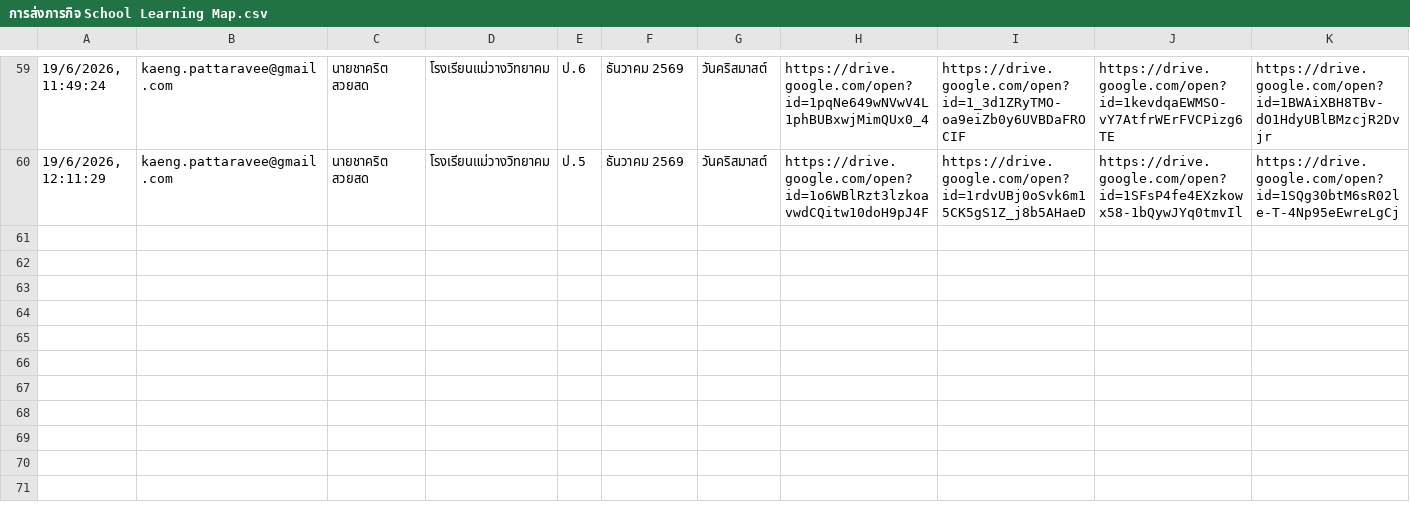
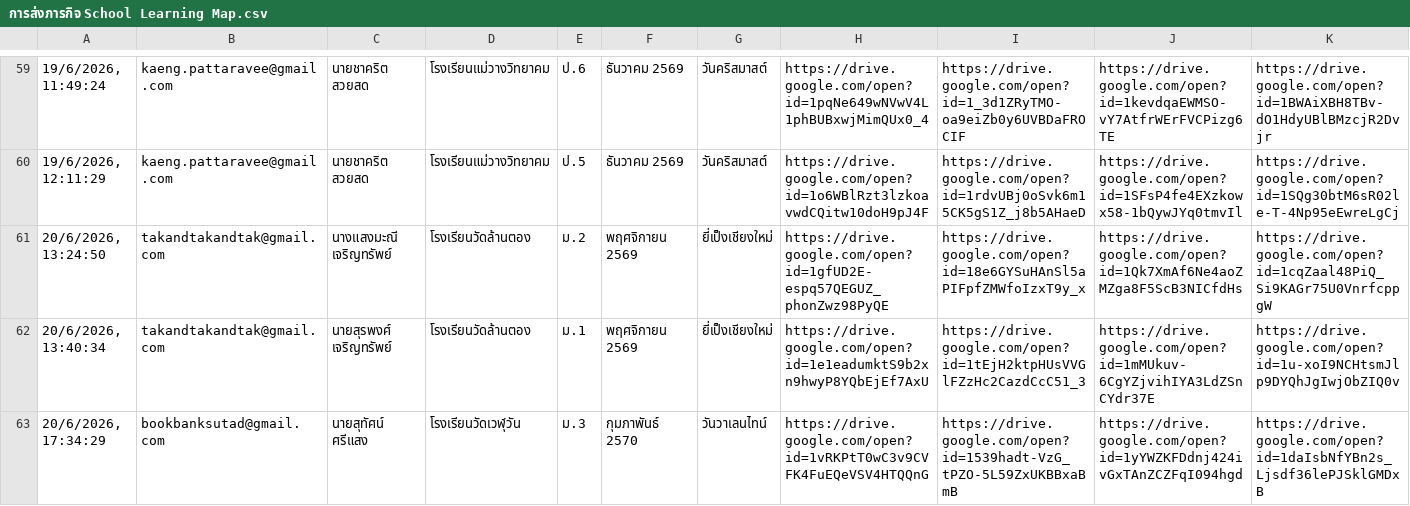
Before and after one commit to sornorpoom/school-activity-cmpeo, a CSV file: การส่งภารกิจ School Learning Map.csv, drawn as a sheet; only a part is shown, gaps mark what is left out; rows hold the shown columns only; the diff names each change by its address in the sheet, - before the commit and + after, or states it on an @@ line.

```diff
--- a/การส่งภารกิจ School Learning Map.csv
+++ b/การส่งภารกิจ School Learning Map.csv
+row 61: 20/6/2026, 13:24:50 | takandtakandtak@gmail.com | นางแสงมะณี เจริญทรัพย์ | โรงเรียนวัดล้านตอง | ม.2 | พฤศจิกายน 2569 | ยี่เป็งเชียงใหม่ | https://drive.google.com/open?id=1gfUD2E-espq57QEGUZ_phonZwz98PyQE | https://drive.google.com/open?id=18e6GYSuHAnSl5aPIFpfZMWfoIzxT9y_x | https://drive.google.com/open?id=1Qk7XmAf6Ne4aoZMZga8F5ScB3NICfdHs | https://drive.google.com/open?id=1cqZaal48PiQ_Si9KAGr75U0VnrfcppgW
+row 62: 20/6/2026, 13:40:34 | takandtakandtak@gmail.com | นายสุรพงศ์ เจริญทรัพย์ | โรงเรียนวัดล้านตอง | ม.1 | พฤศจิกายน 2569 | ยี่เป็งเชียงใหม่ | https://drive.google.com/open?id=1e1eadumktS9b2xn9hwyP8YQbEjEf7AxU | https://drive.google.com/open?id=1tEjH2ktpHUsVVGlFZzHc2CazdCcC51_3 | https://drive.google.com/open?id=1mMUkuv-6CgYZjvihIYA3LdZSnCYdr37E | https://drive.google.com/open?id=1u-xoI9NCHtsmJlp9DYQhJgIwjObZIQ0v
+row 63: 20/6/2026, 17:34:29 | bookbanksutad@gmail.com | นายสุทัศน์ ศรีแสง | โรงเรียนวัดเวฬุวัน | ม.3 | กุมภาพันธ์ 2570 | วันวาเลนไทน์ | https://drive.google.com/open?id=1vRKPtT0wC3v9CVFK4FuEQeVSV4HTQQnG | https://drive.google.com/open?id=1539hadt-VzG_tPZO-5L59ZxUKBBxaBmB | https://drive.google.com/open?id=1yYWZKFDdnj424ivGxTAnZCZFqI094hgd | https://drive.google.com/open?id=1daIsbNfYBn2s_Ljsdf36lePJSklGMDxB
```
Also changed, not shown: 1 other file.
